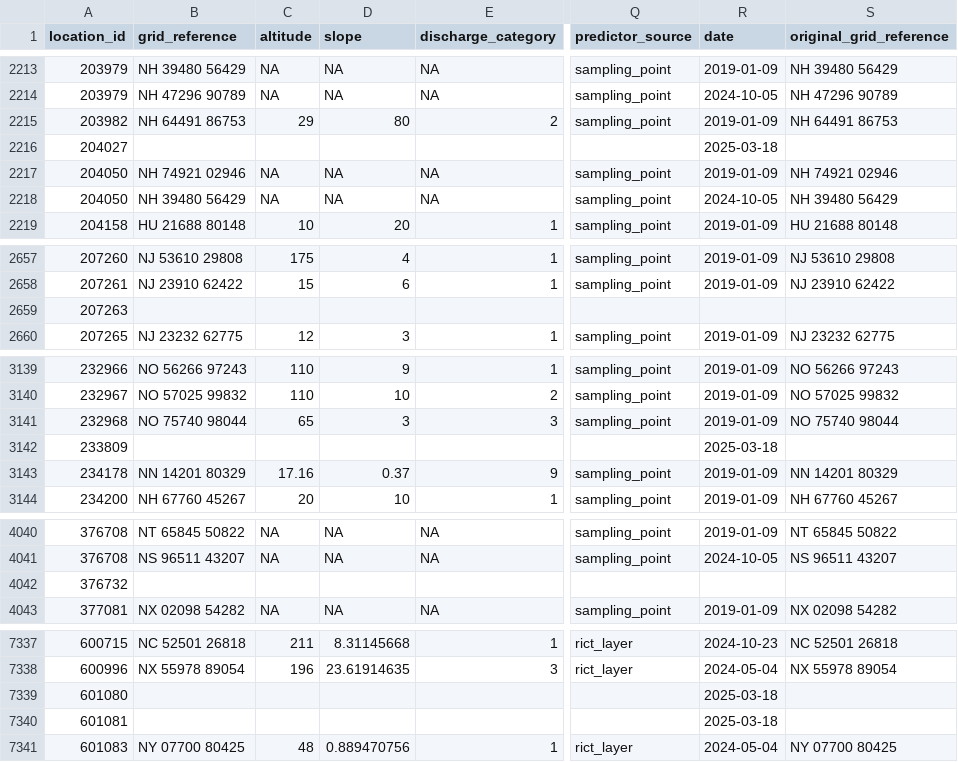
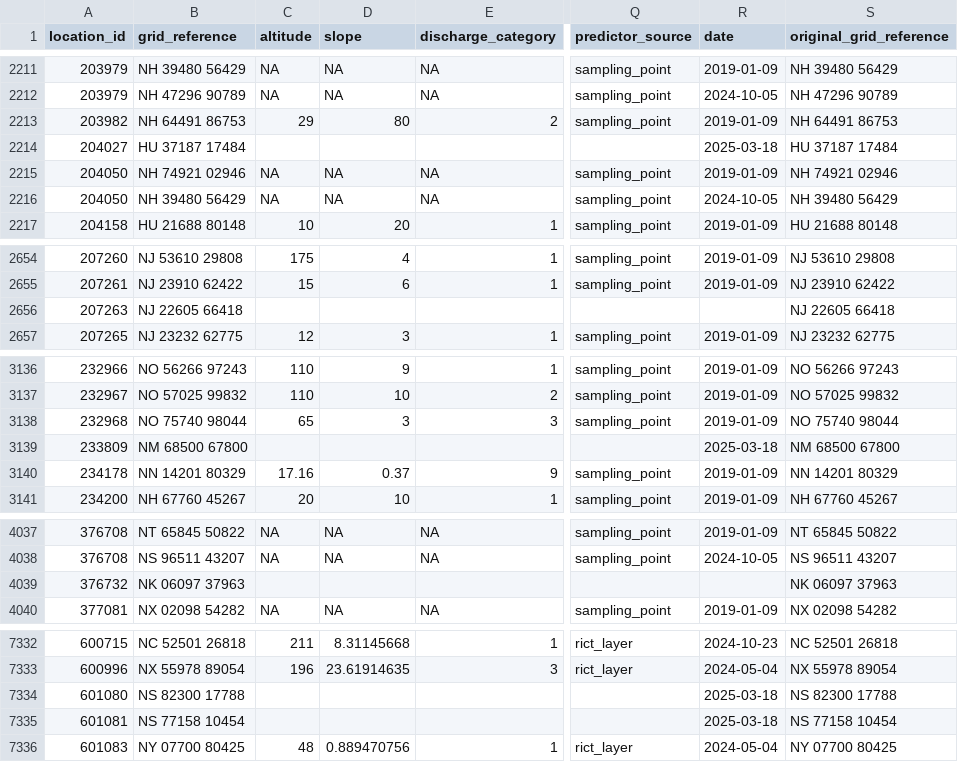
Before and after one commit to ecodata1/hera, a CSV file: inst/extdat/predictors.csv, drawn as a sheet; only a part is shown, gaps mark what is left out; addresses are those after the commit; the diff covers the shown part only; the diff names each change by its address in the sheet, - before the commit and + after, or states it on an @@ line.

Commit message:
fix: updating predictors to match exactly to sampling point table
Match exactly to ngrs and sample point numbers. Remove any sampling points not in the sampling point table.

```diff
--- a/inst/extdat/predictors.csv
+++ b/inst/extdat/predictors.csv
-B2214 (grid_reference): (empty)
+B2214 (grid_reference): HU 37187 17484
-S2214 (original_grid_reference): (empty)
+S2214 (original_grid_reference): HU 37187 17484
-B2656 (grid_reference): (empty)
+B2656 (grid_reference): NJ 22605 66418
-S2656 (original_grid_reference): (empty)
+S2656 (original_grid_reference): NJ 22605 66418
-B3139 (grid_reference): (empty)
+B3139 (grid_reference): NM 68500 67800
-S3139 (original_grid_reference): (empty)
+S3139 (original_grid_reference): NM 68500 67800
-B4039 (grid_reference): (empty)
+B4039 (grid_reference): NK 06097 37963
-S4039 (original_grid_reference): (empty)
+S4039 (original_grid_reference): NK 06097 37963
-B7334 (grid_reference): (empty)
+B7334 (grid_reference): NS 82300 17788
-S7334 (original_grid_reference): (empty)
+S7334 (original_grid_reference): NS 82300 17788
-B7335 (grid_reference): (empty)
+B7335 (grid_reference): NS 77158 10454
-S7335 (original_grid_reference): (empty)
+S7335 (original_grid_reference): NS 77158 10454
```
Also changed, not shown: 5 removed rows and 6 edited cells elsewhere in this file.
